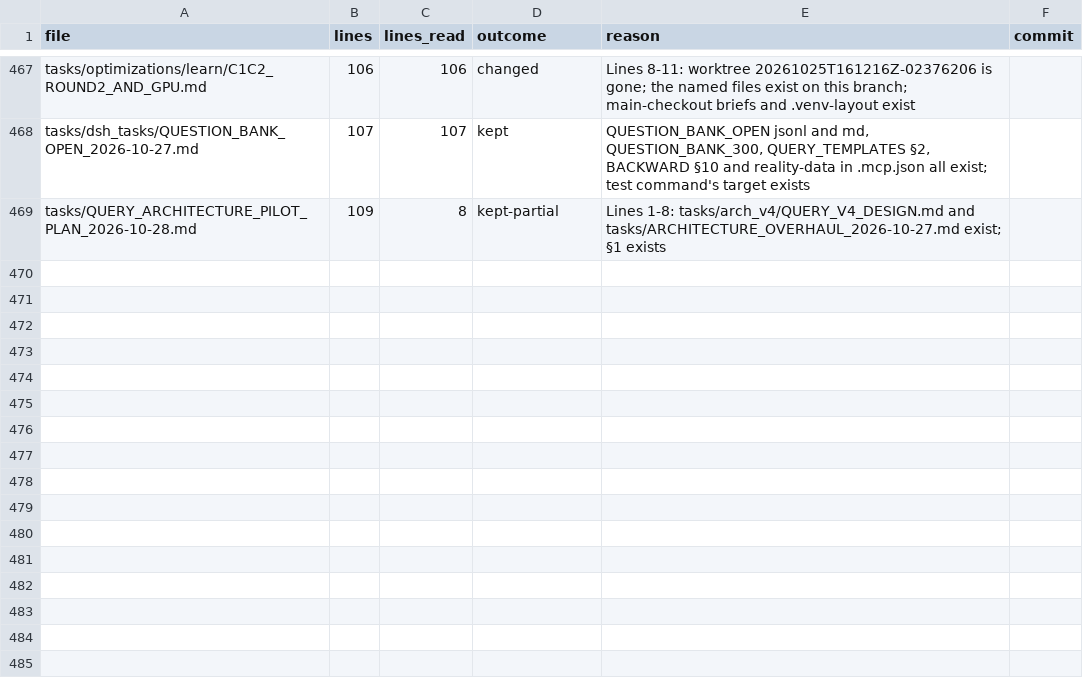
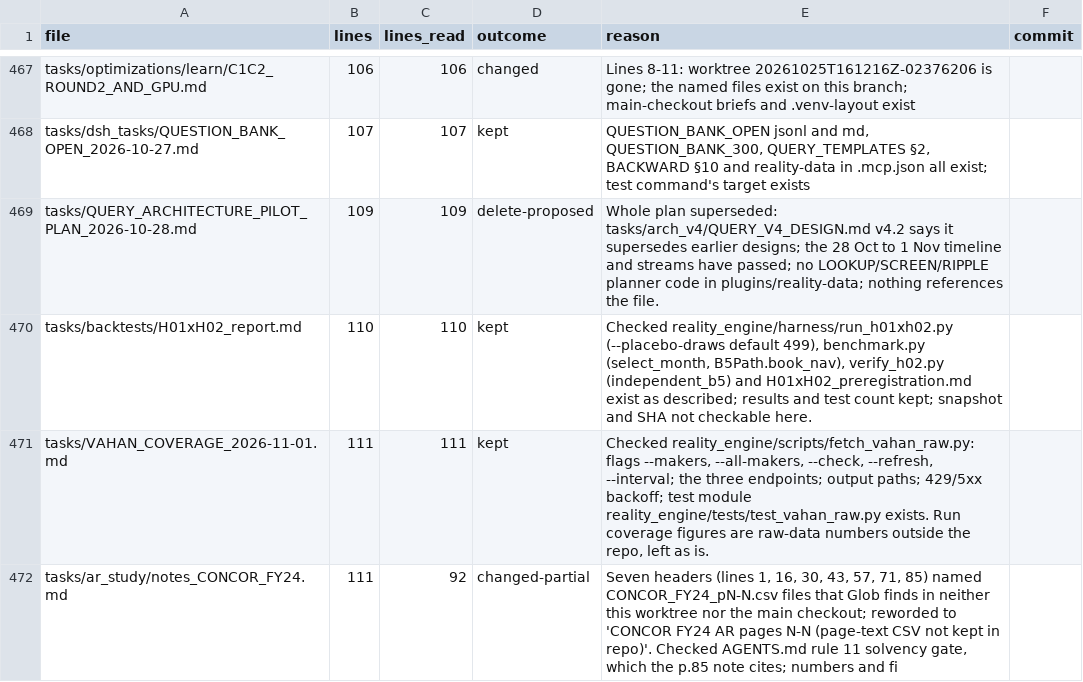
Before and after one commit to kakazuya/Reality-Engine, a CSV file: tasks/handoff/DOC_REVIEW_PROGRESS.csv, drawn as a sheet; only a part is shown, gaps mark what is left out.

```diff
--- a/tasks/handoff/DOC_REVIEW_PROGRESS.csv
+++ b/tasks/handoff/DOC_REVIEW_PROGRESS.csv
@@ -468,2 +468,5 @@ tasks/optimizations/learn/C1C2_ROUND2_AND_GPU.md,106,106,changed,Lines 8-11: wor
 tasks/dsh_tasks/QUESTION_BANK_OPEN_2026-10-27.md,107,107,kept,"QUESTION_BANK_OPEN jsonl and md, QUESTION_BANK_300, QUERY_TEMPLATES §2, BACKWARD §10 and reality-data in .mcp.json all exist; test command's target exists",
-tasks/QUERY_ARCHITECTURE_PILOT_PLAN_2026-10-28.md,109,8,kept-partial,Lines 1-8: tasks/arch_v4/QUERY_V4_DESIGN.md and tasks/ARCHITECTURE_OVERHAUL_2026-10-27.md exist; §1 exists,
+tasks/QUERY_ARCHITECTURE_PILOT_PLAN_2026-10-28.md,109,109,delete-proposed,Whole plan superseded: tasks/arch_v4/QUERY_V4_DESIGN.md v4.2 says it supersedes earlier designs; the 28 Oct to 1 Nov timeline and streams have passed; no LOOKUP/SCREEN/RIPPLE planner code in plugins/reality-data; nothing references the file.,
+tasks/backtests/H01xH02_report.md,110,110,kept,"Checked reality_engine/harness/run_h01xh02.py (--placebo-draws default 499), benchmark.py (select_month, B5Path.book_nav), verify_h02.py (independent_b5) and H01xH02_preregistration.md exist as described; results and test count kept; snapshot and SHA not checkable here.",
+tasks/VAHAN_COVERAGE_2026-11-01.md,111,111,kept,"Checked reality_engine/scripts/fetch_vahan_raw.py: flags --makers, --all-makers, --check, --refresh, --interval; the three endpoints; output paths; 429/5xx backoff; test module reality_engine/tests/test_vahan_raw.py exists. Run coverage figures are raw-data numbers outside the repo, left as is.",
+tasks/ar_study/notes_CONCOR_FY24.md,111,92,changed-partial,"Seven headers (lines 1, 16, 30, 43, 57, 71, 85) named CONCOR_FY24_pN-N.csv files that Glob finds in neither this worktree nor the main checkout; reworded to 'CONCOR FY24 AR pages N-N (page-text CSV not kept in repo)'. Checked AGENTS.md rule 11 solvency gate, which the p.85 note cites; numbers and fi",
```
Also changed, not shown: 1 other file.
